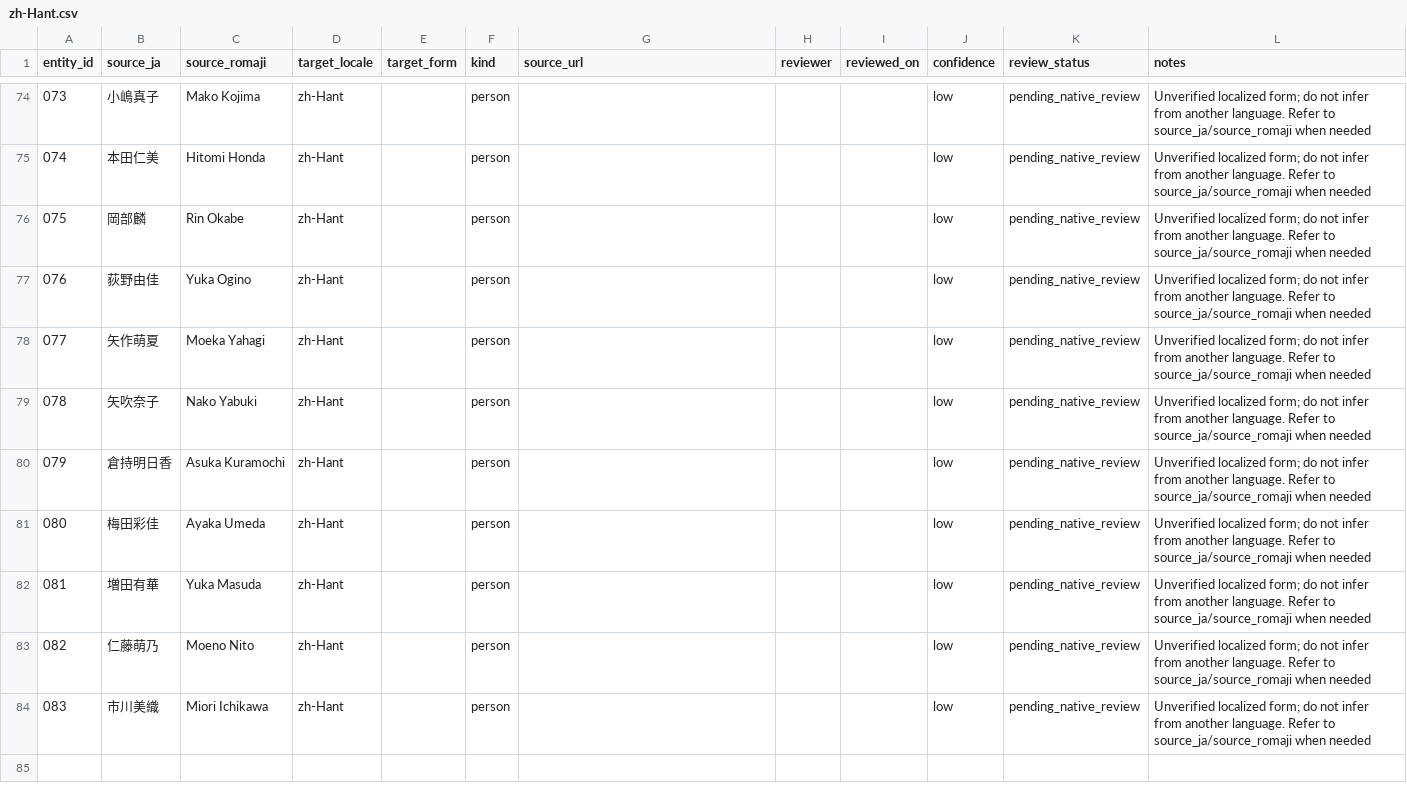
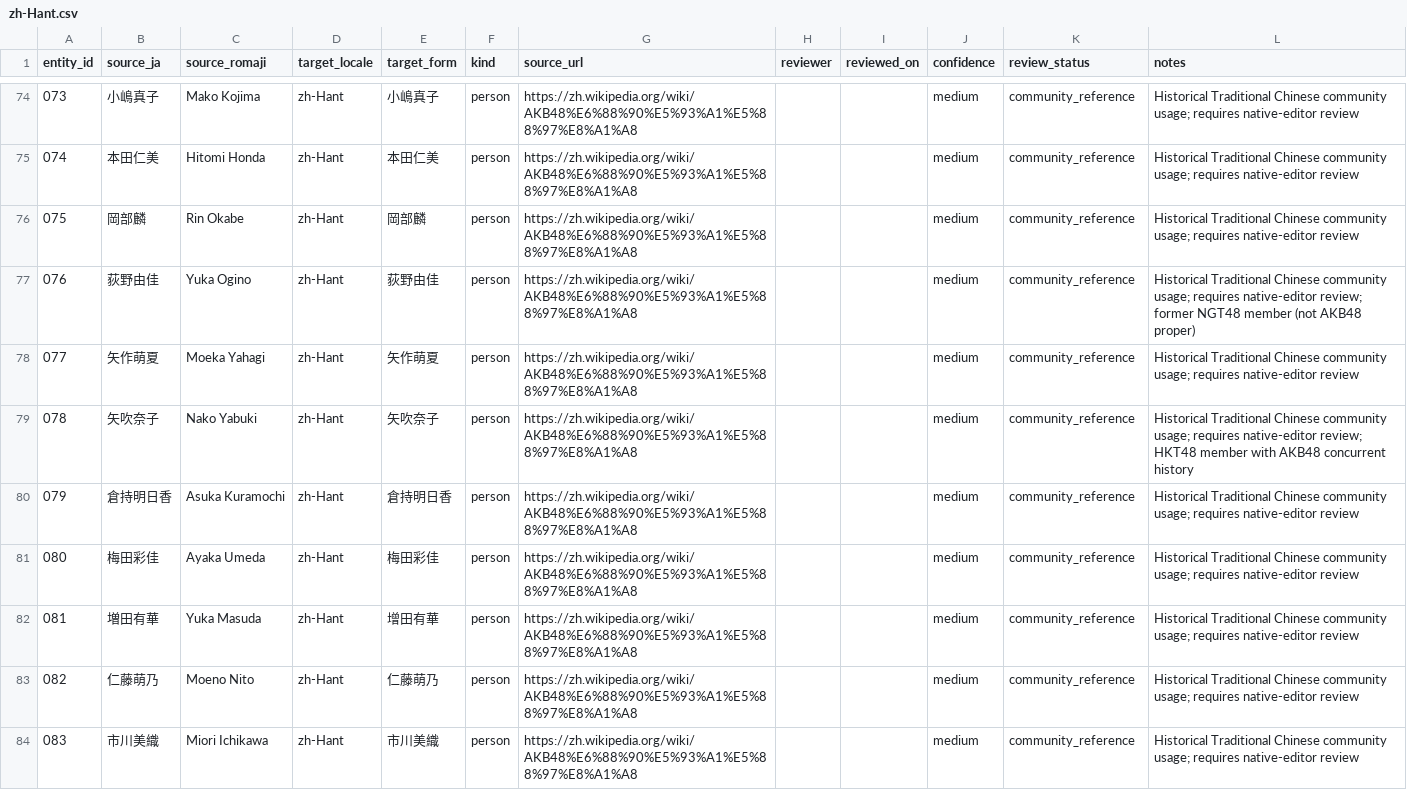
Before and after one commit to ivst/akb48-video-subtitle-codex-skill, a CSV file: .agents/skills/akb48-video-subtitles/glossaries/members/zh-Hant.csv, drawn as a sheet; only a part is shown, gaps mark what is left out; the diff covers the shown part only.

```diff
--- a/.agents/skills/akb48-video-subtitles/glossaries/members/zh-Hant.csv
+++ b/.agents/skills/akb48-video-subtitles/glossaries/members/zh-Hant.csv
@@ -74,11 +74,11 @@ entity_id,source_ja,source_romaji,target_locale,target_form,kind,source_url,revi
-073,小嶋真子,Mako Kojima,zh-Hant,,person,,,,low,pending_native_review,Unverified localized form; do not infer from another language. Refer to source_ja/source_romaji when needed
-074,本田仁美,Hitomi Honda,zh-Hant,,person,,,,low,pending_native_review,Unverified localized form; do not infer from another language. Refer to source_ja/source_romaji when needed
-075,岡部麟,Rin Okabe,zh-Hant,,person,,,,low,pending_native_review,Unverified localized form; do not infer from another language. Refer to source_ja/source_romaji when needed
-076,荻野由佳,Yuka Ogino,zh-Hant,,person,,,,low,pending_native_review,Unverified localized form; do not infer from another language. Refer to source_ja/source_romaji when needed
-077,矢作萌夏,Moeka Yahagi,zh-Hant,,person,,,,low,pending_native_review,Unverified localized form; do not infer from another language. Refer to source_ja/source_romaji when needed
-078,矢吹奈子,Nako Yabuki,zh-Hant,,person,,,,low,pending_native_review,Unverified localized form; do not infer from another language. Refer to source_ja/source_romaji when needed
-079,倉持明日香,Asuka Kuramochi,zh-Hant,,person,,,,low,pending_native_review,Unverified localized form; do not infer from another language. Refer to source_ja/source_romaji when needed
-080,梅田彩佳,Ayaka Umeda,zh-Hant,,person,,,,low,pending_native_review,Unverified localized form; do not infer from another language. Refer to source_ja/source_romaji when needed
-081,増田有華,Yuka Masuda,zh-Hant,,person,,,,low,pending_native_review,Unverified localized form; do not infer from another language. Refer to source_ja/source_romaji when needed
-082,仁藤萌乃,Moeno Nito,zh-Hant,,person,,,,low,pending_native_review,Unverified localized form; do not infer from another language. Refer to source_ja/source_romaji when needed
-083,市川美織,Miori Ichikawa,zh-Hant,,person,,,,low,pending_native_review,Unverified localized form; do not infer from another language. Refer to source_ja/source_romaji when needed
+073,小嶋真子,Mako Kojima,zh-Hant,小嶋真子,person,https://zh.wikipedia.org/wiki/AKB48%E6%88%90%E5%93%A1%E5%88%97%E8%A1%A8,,,medium,community_reference,Historical Traditional Chinese community usage; requires native-editor review
+074,本田仁美,Hitomi Honda,zh-Hant,本田仁美,person,https://zh.wikipedia.org/wiki/AKB48%E6%88%90%E5%93%A1%E5%88%97%E8%A1%A8,,,medium,community_reference,Historical Traditional Chinese community usage; requires native-editor review
+075,岡部麟,Rin Okabe,zh-Hant,岡部麟,person,https://zh.wikipedia.org/wiki/AKB48%E6%88%90%E5%93%A1%E5%88%97%E8%A1%A8,,,medium,community_reference,Historical Traditional Chinese community usage; requires native-editor review
+076,荻野由佳,Yuka Ogino,zh-Hant,荻野由佳,person,https://zh.wikipedia.org/wiki/AKB48%E6%88%90%E5%93%A1%E5%88%97%E8%A1%A8,,,medium,community_reference,Historical Traditional Chinese community usage; requires native-editor review; former NGT48 member (not AKB48 proper)
+077,矢作萌夏,Moeka Yahagi,zh-Hant,矢作萌夏,person,https://zh.wikipedia.org/wiki/AKB48%E6%88%90%E5%93%A1%E5%88%97%E8%A1%A8,,,medium,community_reference,Historical Traditional Chinese community usage; requires native-editor review
+078,矢吹奈子,Nako Yabuki,zh-Hant,矢吹奈子,person,https://zh.wikipedia.org/wiki/AKB48%E6%88%90%E5%93%A1%E5%88%97%E8%A1%A8,,,medium,community_reference,Historical Traditional Chinese community usage; requires native-editor review; HKT48 member with AKB48 concurrent history
+079,倉持明日香,Asuka Kuramochi,zh-Hant,倉持明日香,person,https://zh.wikipedia.org/wiki/AKB48%E6%88%90%E5%93%A1%E5%88%97%E8%A1%A8,,,medium,community_reference,Historical Traditional Chinese community usage; requires native-editor review
+080,梅田彩佳,Ayaka Umeda,zh-Hant,梅田彩佳,person,https://zh.wikipedia.org/wiki/AKB48%E6%88%90%E5%93%A1%E5%88%97%E8%A1%A8,,,medium,community_reference,Historical Traditional Chinese community usage; requires native-editor review
+081,増田有華,Yuka Masuda,zh-Hant,增田有華,person,https://zh.wikipedia.org/wiki/AKB48%E6%88%90%E5%93%A1%E5%88%97%E8%A1%A8,,,medium,community_reference,Historical Traditional Chinese community usage; requires native-editor review
+082,仁藤萌乃,Moeno Nito,zh-Hant,仁藤萌乃,person,https://zh.wikipedia.org/wiki/AKB48%E6%88%90%E5%93%A1%E5%88%97%E8%A1%A8,,,medium,community_reference,Historical Traditional Chinese community usage; requires native-editor review
+083,市川美織,Miori Ichikawa,zh-Hant,市川美織,person,https://zh.wikipedia.org/wiki/AKB48%E6%88%90%E5%93%A1%E5%88%97%E8%A1%A8,,,medium,community_reference,Historical Traditional Chinese community usage; requires native-editor review
```
Also changed, not shown: 135 edited cells elsewhere in this file, .agents/skills/akb48-video-subtitles/glossaries/members/ko.csv, .agents/skills/akb48-video-subtitles/glossaries/members/zh-Hans.csv, 23 other files.
